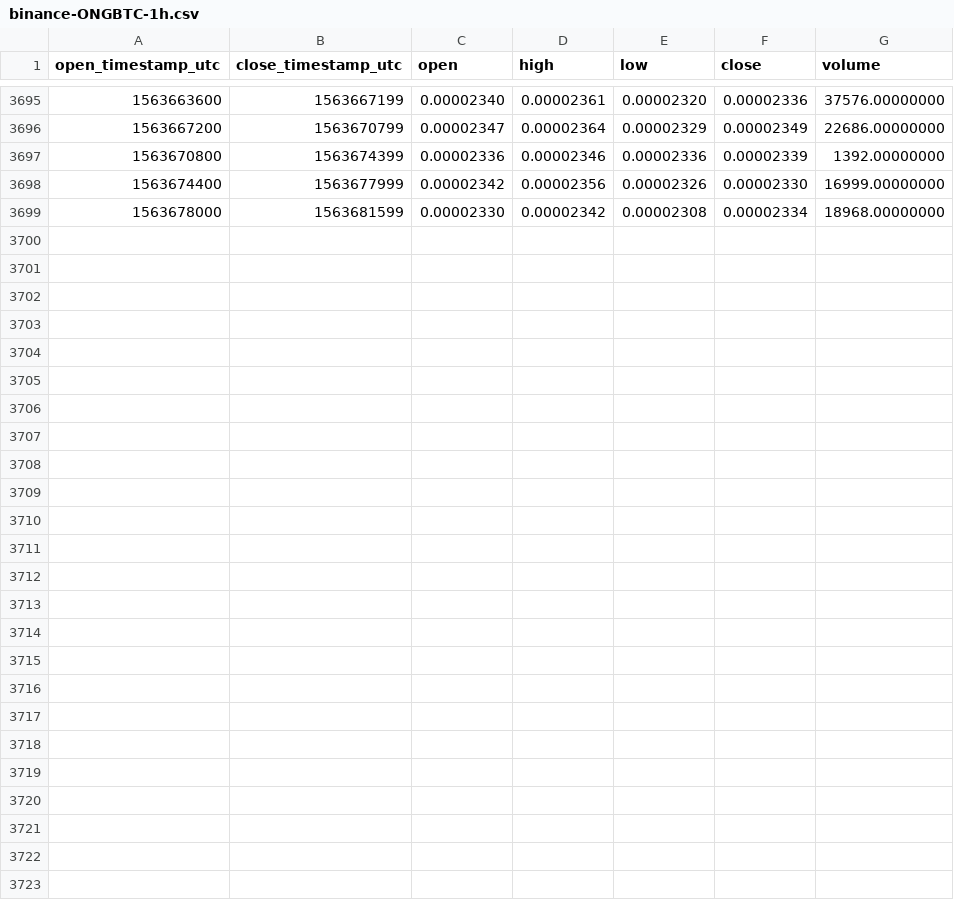
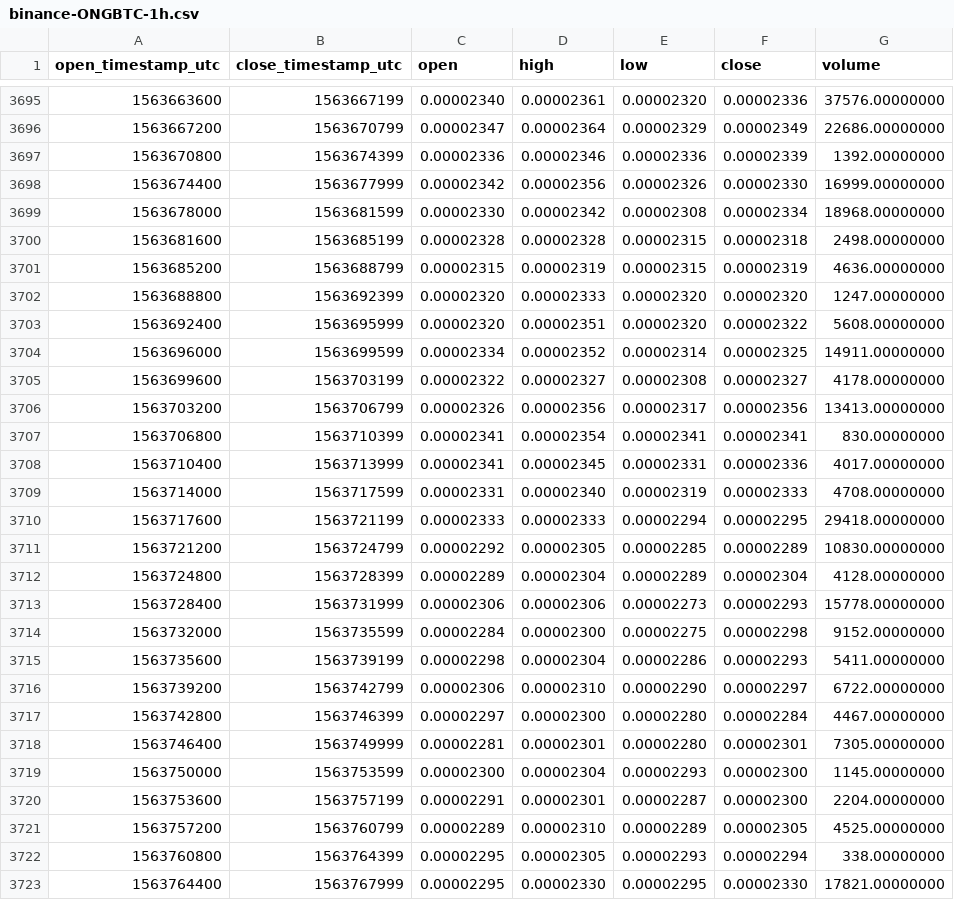
Before and after one commit to cryptobigbro/binance-ONGBTC, a CSV file: binance-ONGBTC-1h.csv, drawn as a sheet; only a part is shown, gaps mark what is left out.

Commit message:
Update OHLCV data.

```diff
--- a/binance-ONGBTC-1h.csv
+++ b/binance-ONGBTC-1h.csv
@@ -3699 +3699,25 @@ open_timestamp_utc,close_timestamp_utc,open,high,low,close,volume
 1563678000,1563681599,0.00002330,0.00002342,0.00002308,0.00002334,18968.00000000
+1563681600,1563685199,0.00002328,0.00002328,0.00002315,0.00002318,2498.00000000
+1563685200,1563688799,0.00002315,0.00002319,0.00002315,0.00002319,4636.00000000
+1563688800,1563692399,0.00002320,0.00002333,0.00002320,0.00002320,1247.00000000
+1563692400,1563695999,0.00002320,0.00002351,0.00002320,0.00002322,5608.00000000
+1563696000,1563699599,0.00002334,0.00002352,0.00002314,0.00002325,14911.00000000
+1563699600,1563703199,0.00002322,0.00002327,0.00002308,0.00002327,4178.00000000
+1563703200,1563706799,0.00002326,0.00002356,0.00002317,0.00002356,13413.00000000
+1563706800,1563710399,0.00002341,0.00002354,0.00002341,0.00002341,830.00000000
+1563710400,1563713999,0.00002341,0.00002345,0.00002331,0.00002336,4017.00000000
+1563714000,1563717599,0.00002331,0.00002340,0.00002319,0.00002333,4708.00000000
+1563717600,1563721199,0.00002333,0.00002333,0.00002294,0.00002295,29418.00000000
+1563721200,1563724799,0.00002292,0.00002305,0.00002285,0.00002289,10830.00000000
+1563724800,1563728399,0.00002289,0.00002304,0.00002289,0.00002304,4128.00000000
+1563728400,1563731999,0.00002306,0.00002306,0.00002273,0.00002293,15778.00000000
+1563732000,1563735599,0.00002284,0.00002300,0.00002275,0.00002298,9152.00000000
+1563735600,1563739199,0.00002298,0.00002304,0.00002286,0.00002293,5411.00000000
+1563739200,1563742799,0.00002306,0.00002310,0.00002290,0.00002297,6722.00000000
+1563742800,1563746399,0.00002297,0.00002300,0.00002280,0.00002284,4467.00000000
+1563746400,1563749999,0.00002281,0.00002301,0.00002280,0.00002301,7305.00000000
+1563750000,1563753599,0.00002300,0.00002304,0.00002293,0.00002300,1145.00000000
+1563753600,1563757199,0.00002291,0.00002301,0.00002287,0.00002300,2204.00000000
+1563757200,1563760799,0.00002289,0.00002310,0.00002289,0.00002305,4525.00000000
+1563760800,1563764399,0.00002295,0.00002305,0.00002293,0.00002294,338.00000000
+1563764400,1563767999,0.00002295,0.00002330,0.00002295,0.00002330,17821.00000000
```
Also changed, not shown: binance-ONGBTC-1d.csv.
